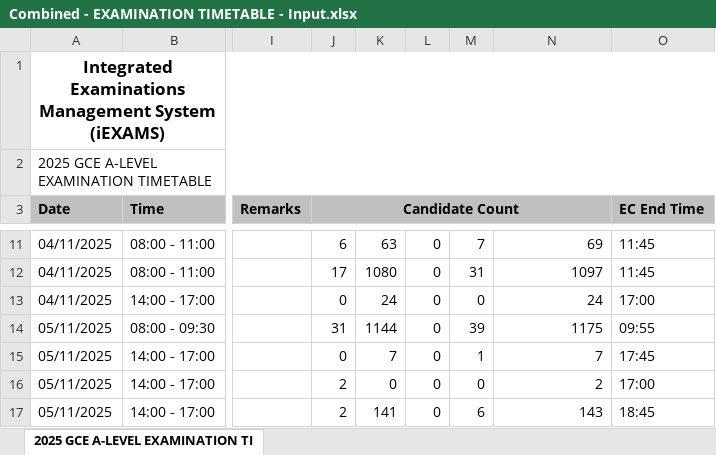
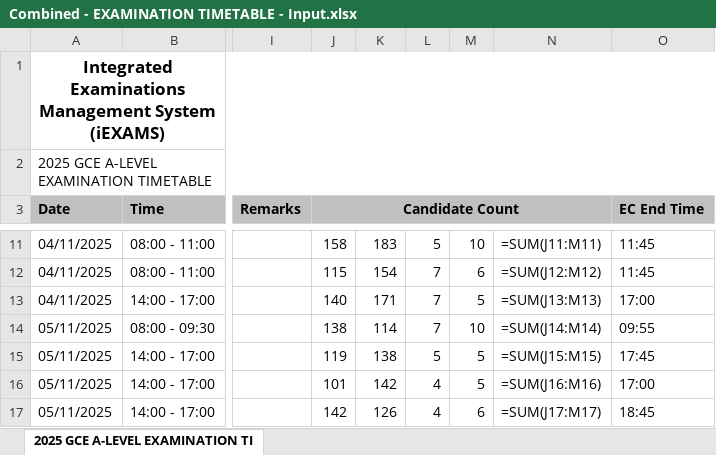
Before and after one commit to gabriellimbk/CPE-scheduling-app, an Excel workbook: public/samples/Combined - EXAMINATION TIMETABLE - Input.xlsx, sheet 2025 GCE A-LEVEL EXAMINATION TI, drawn as a sheet; only a part is shown, gaps mark what is left out; values as stored, in another font and other column widths than the file's, no borders; formulas without a stored value are shown as written; the diff covers the shown part only; the diff names each change by its address in the sheet, - before the commit and + after, or states it on an @@ line.

```diff
--- a/public/samples/Combined - EXAMINATION TIMETABLE - Input.xlsx (sheet 2025 GCE A-LEVEL EXAMINATION TI)
+++ b/public/samples/Combined - EXAMINATION TIMETABLE - Input.xlsx (sheet 2025 GCE A-LEVEL EXAMINATION TI)
-J11 (Candidate Count): 6
+J11 (Candidate Count): 158
-K11: 63
+K11: 183
-L11: 0
+L11: 5
-M11: 7
+M11: 10
-N11: 69
+N11: =SUM(J11:M11)
-J12 (Candidate Count): 17
+J12 (Candidate Count): 115
-K12: 1080
+K12: 154
-L12:L14: 0
+L12:L14: 7
-M12: 31
+M12: 6
-N12: 1097
+N12: =SUM(J12:M12)
-J13 (Candidate Count): 0
+J13 (Candidate Count): 140
-K13: 24
+K13: 171
-M13: 0
+M13: 5
-N13: 24
+N13: =SUM(J13:M13)
-J14 (Candidate Count): 31
+J14 (Candidate Count): 138
-K14: 1144
+K14: 114
-M14: 39
+M14: 10
-N14: 1175
+N14: =SUM(J14:M14)
-J15 (Candidate Count): 0
+J15 (Candidate Count): 119
-K15: 7
+K15: 138
-L15: 0
+L15: 5
-M15: 1
+M15: 5
-N15: 7
+N15: =SUM(J15:M15)
-J16 (Candidate Count): 2
+J16 (Candidate Count): 101
-K16: 0
+K16: 142
-L16:L17: 0
+L16:L17: 4
-M16: 0
+M16: 5
-N16: 2
+N16: =SUM(J16:M16)
-J17 (Candidate Count): 2
+J17 (Candidate Count): 142
-K17: 141
+K17: 126
-N17: 143
+N17: =SUM(J17:M17)
```
Also changed, not shown: 283 edited cells elsewhere in this sheet, public/samples/Combined - EXAMINATION TIMETABLE - output.xlsx.
